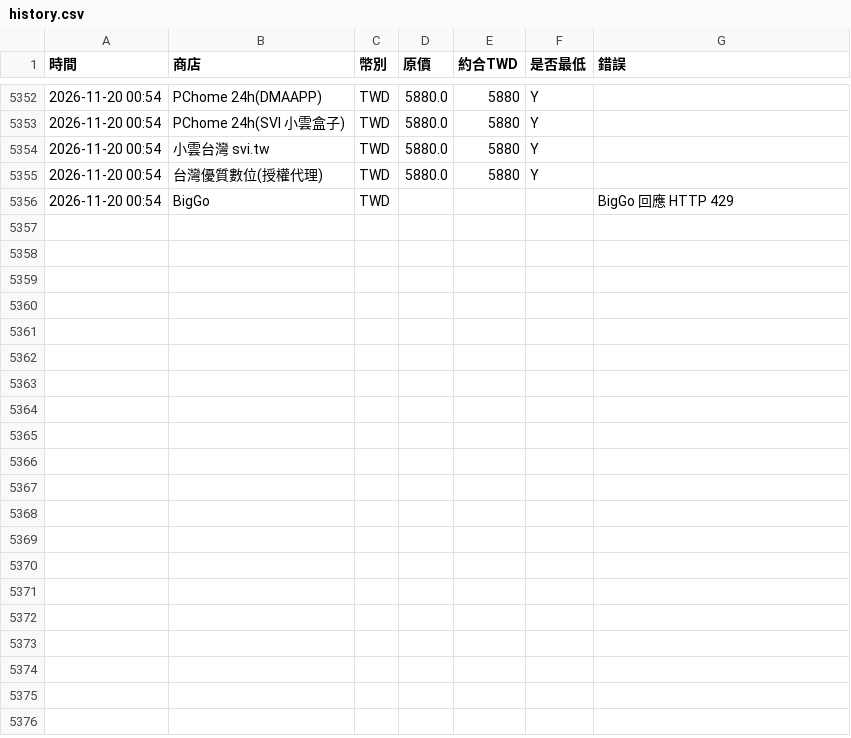
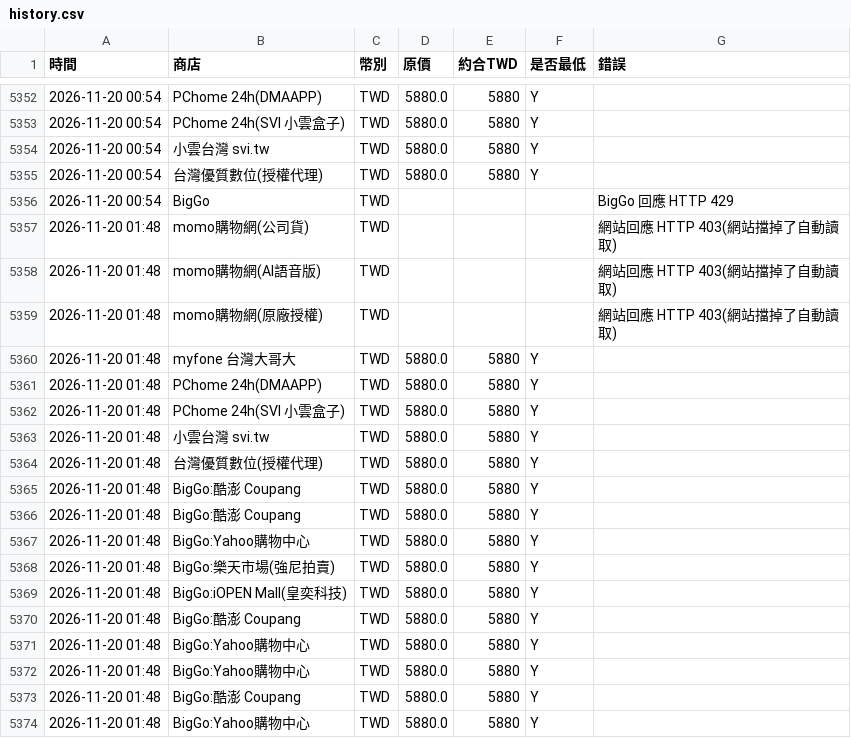
Before and after one commit to hsuhsingshen-source/xiaoyun-price, a CSV file: docs/history.csv, drawn as a sheet; only a part is shown, gaps mark what is left out; the diff names each change by its address in the sheet, - before the commit and + after, or states it on an @@ line.

```diff
--- a/docs/history.csv
+++ b/docs/history.csv
+row 5357: 2026-11-20 01:48 | momo購物網(公司貨) | TWD |  |  |  | 網站回應 HTTP 403(網站擋掉了自動讀取)
+row 5358: 2026-11-20 01:48 | momo購物網(AI語音版) | TWD |  |  |  | 網站回應 HTTP 403(網站擋掉了自動讀取)
+row 5359: 2026-11-20 01:48 | momo購物網(原廠授權) | TWD |  |  |  | 網站回應 HTTP 403(網站擋掉了自動讀取)
+row 5360: 2026-11-20 01:48 | myfone 台灣大哥大 | TWD | 5880.0 | 5880 | Y
+row 5361: 2026-11-20 01:48 | PChome 24h(DMAAPP) | TWD | 5880.0 | 5880 | Y
+row 5362: 2026-11-20 01:48 | PChome 24h(SVI 小雲盒子) | TWD | 5880.0 | 5880 | Y
+row 5363: 2026-11-20 01:48 | 小雲台灣 svi.tw | TWD | 5880.0 | 5880 | Y
+row 5364: 2026-11-20 01:48 | 台灣優質數位(授權代理) | TWD | 5880.0 | 5880 | Y
+row 5365: 2026-11-20 01:48 | BigGo:酷澎 Coupang | TWD | 5880.0 | 5880 | Y
+row 5366: 2026-11-20 01:48 | BigGo:酷澎 Coupang | TWD | 5880.0 | 5880 | Y
+row 5367: 2026-11-20 01:48 | BigGo:Yahoo購物中心 | TWD | 5880.0 | 5880 | Y
+row 5368: 2026-11-20 01:48 | BigGo:樂天市場(強尼拍賣) | TWD | 5880.0 | 5880 | Y
+row 5369: 2026-11-20 01:48 | BigGo:iOPEN Mall(皇奕科技) | TWD | 5880.0 | 5880 | Y
+row 5370: 2026-11-20 01:48 | BigGo:酷澎 Coupang | TWD | 5880.0 | 5880 | Y
+row 5371: 2026-11-20 01:48 | BigGo:Yahoo購物中心 | TWD | 5880.0 | 5880 | Y
+row 5372: 2026-11-20 01:48 | BigGo:Yahoo購物中心 | TWD | 5880.0 | 5880 | Y
+row 5373: 2026-11-20 01:48 | BigGo:酷澎 Coupang | TWD | 5880.0 | 5880 | Y
+row 5374: 2026-11-20 01:48 | BigGo:Yahoo購物中心 | TWD | 5880.0 | 5880 | Y
```
Also changed, not shown: 2 other files.
